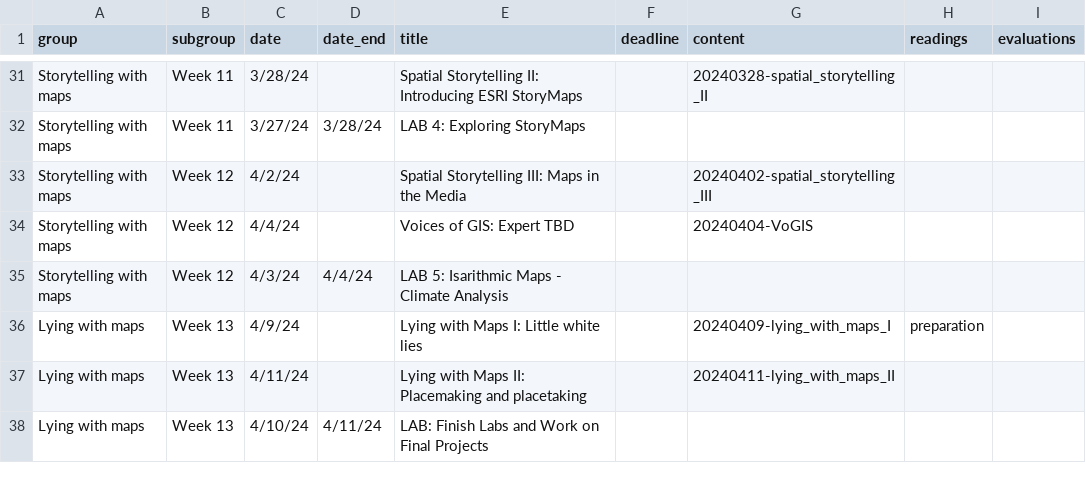
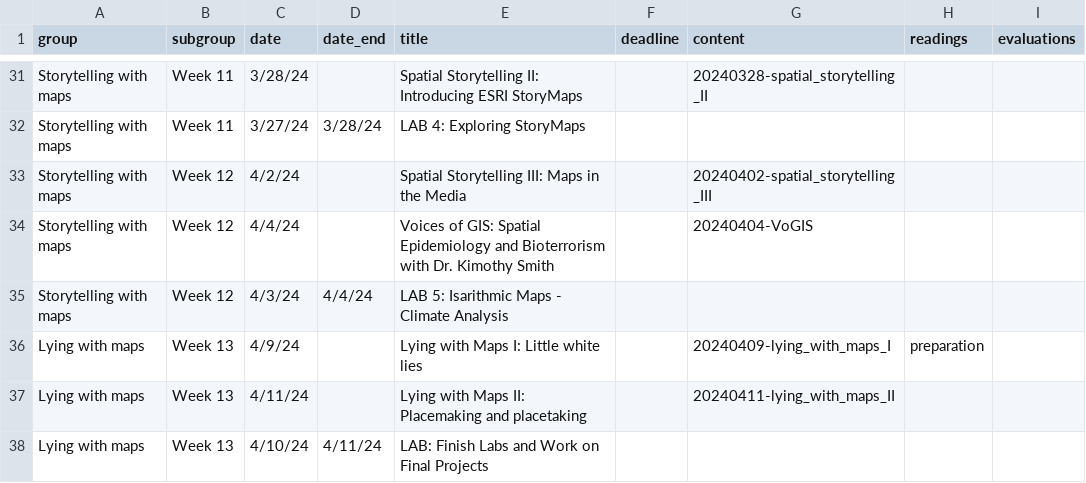
Before and after one commit to bocinsky/gisapps, a CSV file: schedule/schedule.csv, drawn as a sheet; only a part is shown, gaps mark what is left out.

```diff
--- a/schedule/schedule.csv
+++ b/schedule/schedule.csv
@@ -33,3 +33,3 @@ Storytelling with maps,Week 11,3/27/24,3/28/24,LAB 4: Exploring StoryMaps,,,,
 Storytelling with maps,Week 12,4/2/24,,Spatial Storytelling III: Maps in the Media,,20240402-spatial_storytelling_III,,
-Storytelling with maps,Week 12,4/4/24,,Voices of GIS: Expert TBD,,20240404-VoGIS,,
+Storytelling with maps,Week 12,4/4/24,,Voices of GIS: Spatial Epidemiology and Bioterrorism with Dr. Kimothy Smith,,20240404-VoGIS,,
 Storytelling with maps,Week 12,4/3/24,4/4/24,LAB 5: Isarithmic Maps - Climate Analysis ,,,,
```
Also changed, not shown: 3 other files.
